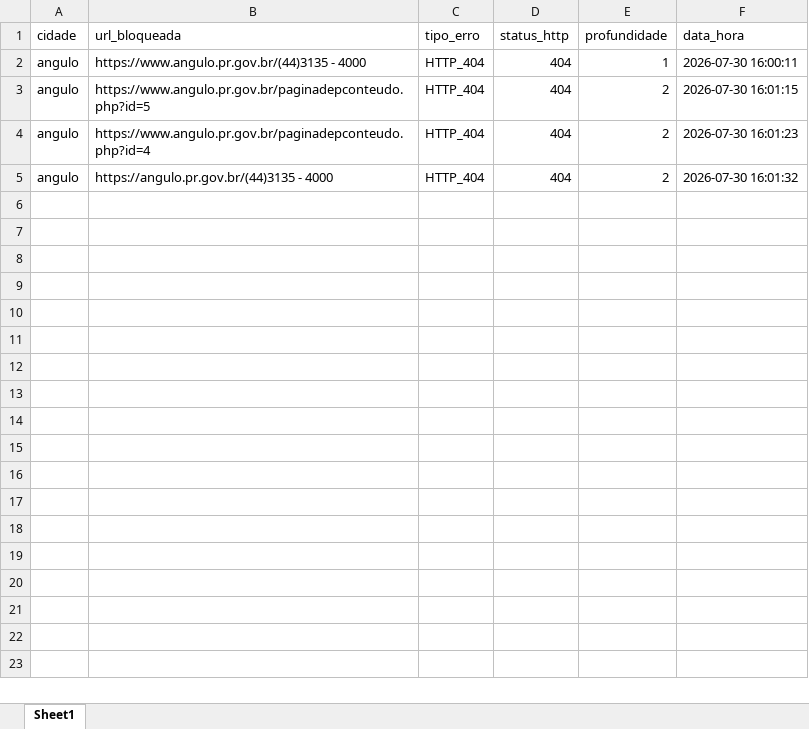
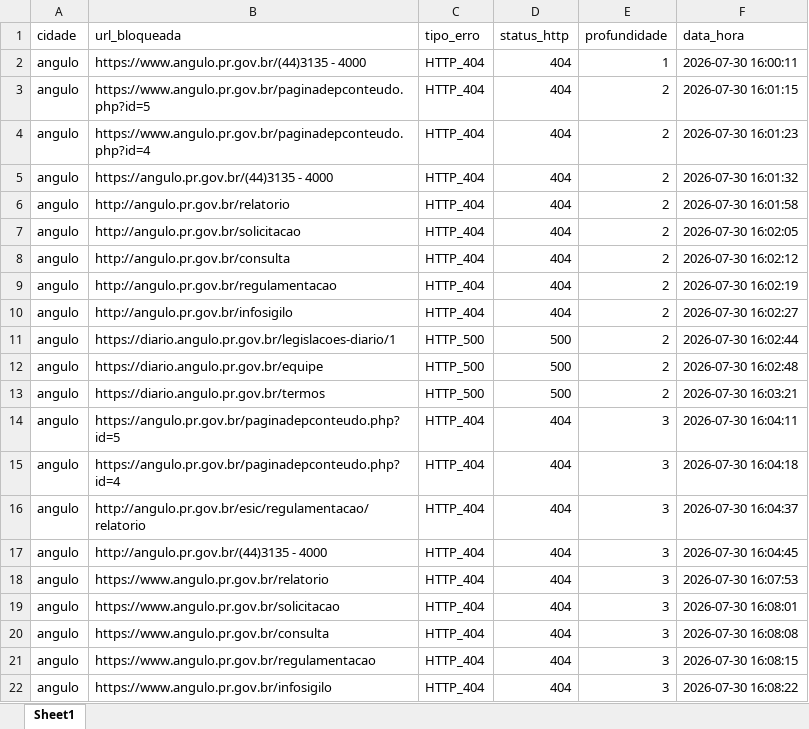
Before and after one commit to ttportela/dados-genero, an Excel workbook: resultados/angulo/erros_varredura.xlsx, sheet Sheet1, drawn as a sheet; values as stored, in another font and other column widths than the file's, no borders; the diff names each change by its address in the sheet, - before the commit and + after, or states it on an @@ line.

```diff
--- a/resultados/angulo/erros_varredura.xlsx (sheet Sheet1)
+++ b/resultados/angulo/erros_varredura.xlsx (sheet Sheet1)
+row 6: angulo | http://angulo.pr.gov.br/relatorio | HTTP_404 | 404 | 2 | 2026-07-30 16:01:58
+row 7: angulo | http://angulo.pr.gov.br/solicitacao | HTTP_404 | 404 | 2 | 2026-07-30 16:02:05
+row 8: angulo | http://angulo.pr.gov.br/consulta | HTTP_404 | 404 | 2 | 2026-07-30 16:02:12
+row 9: angulo | http://angulo.pr.gov.br/regulamentacao | HTTP_404 | 404 | 2 | 2026-07-30 16:02:19
+row 10: angulo | http://angulo.pr.gov.br/infosigilo | HTTP_404 | 404 | 2 | 2026-07-30 16:02:27
+row 11: angulo | https://diario.angulo.pr.gov.br/legislacoes-diario/1 | HTTP_500 | 500 | 2 | 2026-07-30 16:02:44
+row 12: angulo | https://diario.angulo.pr.gov.br/equipe | HTTP_500 | 500 | 2 | 2026-07-30 16:02:48
+row 13: angulo | https://diario.angulo.pr.gov.br/termos | HTTP_500 | 500 | 2 | 2026-07-30 16:03:21
+row 14: angulo | https://angulo.pr.gov.br/paginadepconteudo.php?id=5 | HTTP_404 | 404 | 3 | 2026-07-30 16:04:11
+row 15: angulo | https://angulo.pr.gov.br/paginadepconteudo.php?id=4 | HTTP_404 | 404 | 3 | 2026-07-30 16:04:18
+row 16: angulo | http://angulo.pr.gov.br/esic/regulamentacao/relatorio | HTTP_404 | 404 | 3 | 2026-07-30 16:04:37
+row 17: angulo | http://angulo.pr.gov.br/(44)3135 - 4000 | HTTP_404 | 404 | 3 | 2026-07-30 16:04:45
+row 18: angulo | https://www.angulo.pr.gov.br/relatorio | HTTP_404 | 404 | 3 | 2026-07-30 16:07:53
+row 19: angulo | https://www.angulo.pr.gov.br/solicitacao | HTTP_404 | 404 | 3 | 2026-07-30 16:08:01
+row 20: angulo | https://www.angulo.pr.gov.br/consulta | HTTP_404 | 404 | 3 | 2026-07-30 16:08:08
+row 21: angulo | https://www.angulo.pr.gov.br/regulamentacao | HTTP_404 | 404 | 3 | 2026-07-30 16:08:15
+row 22: angulo | https://www.angulo.pr.gov.br/infosigilo | HTTP_404 | 404 | 3 | 2026-07-30 16:08:22
```
Also changed, not shown: resultados/abatia/erros_varredura.xlsx, resultados/abatia/inventario_externos.xlsx, 21 other files.
